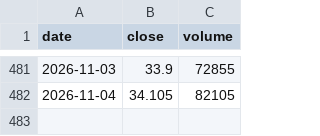
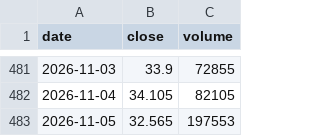
Before and after one commit to Michael-x-0/quant-pea-pipeline, a CSV file: data/PAEEM.csv, drawn as a sheet; only a part is shown, gaps mark what is left out.

```diff
--- a/data/PAEEM.csv
+++ b/data/PAEEM.csv
@@ -482 +482,2 @@ date;close;volume
 2026-11-04;34.105;82105
+2026-11-05;32.565;197553
```
Also changed, not shown: data/DEFS.csv, data/EXA1.csv, 15 other files.
